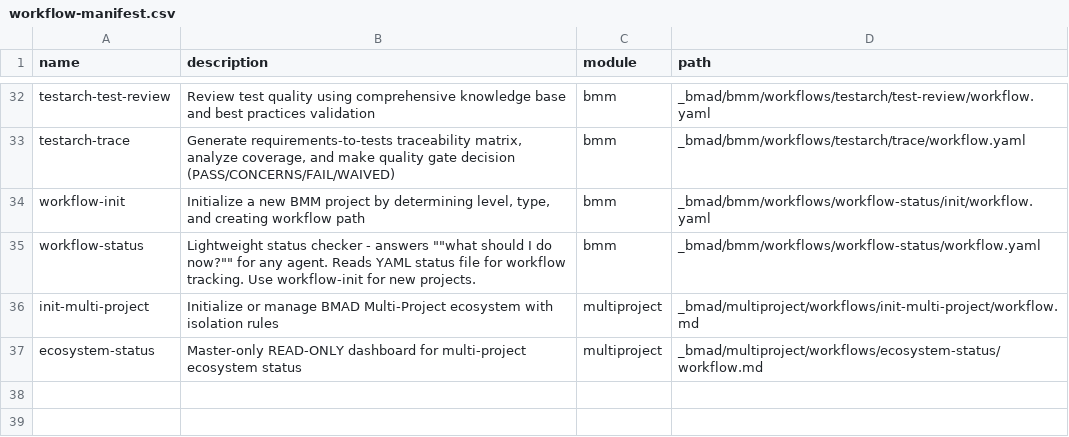
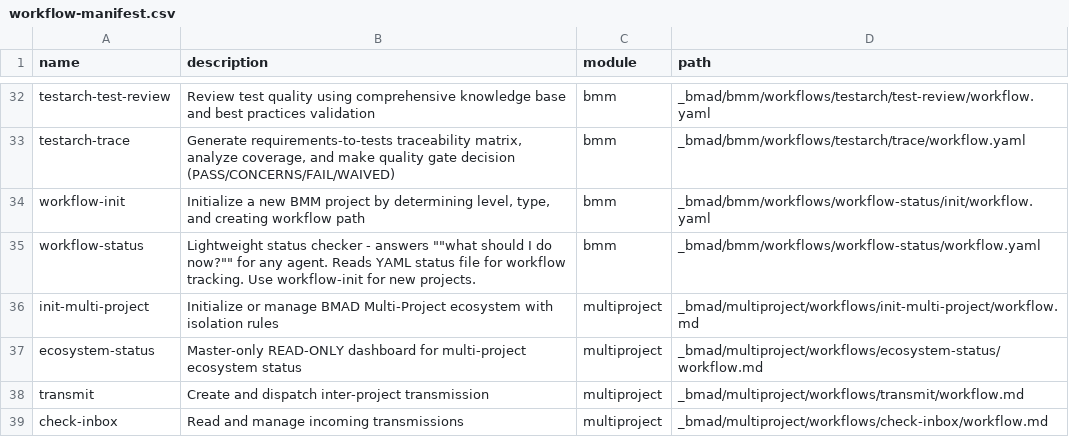
Before and after one commit to quentinous/foundation, a CSV file: _bmad/_config/workflow-manifest.csv, drawn as a sheet; only a part is shown, gaps mark what is left out.

Commit message:
Update bmad multiproject to 1.4.1

```diff
--- a/_bmad/_config/workflow-manifest.csv
+++ b/_bmad/_config/workflow-manifest.csv
@@ -37 +37,3 @@ name,description,module,path
 "ecosystem-status","Master-only READ-ONLY dashboard for multi-project ecosystem status","multiproject","_bmad/multiproject/workflows/ecosystem-status/workflow.md"
+"transmit","Create and dispatch inter-project transmission","multiproject","_bmad/multiproject/workflows/transmit/workflow.md"
+"check-inbox","Read and manage incoming transmissions","multiproject","_bmad/multiproject/workflows/check-inbox/workflow.md"
```
Also changed, not shown: 14 other files.
